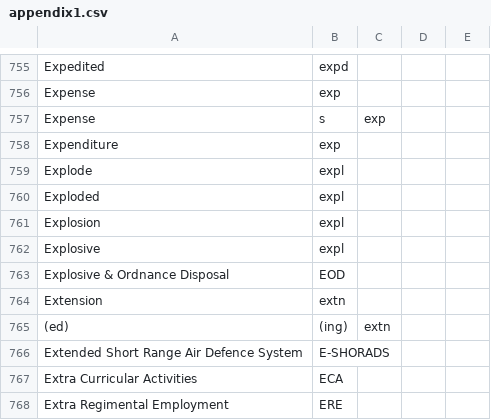
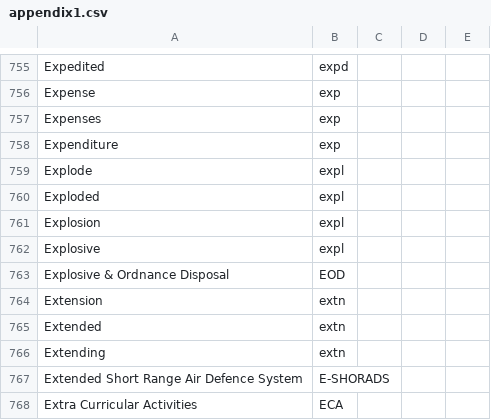
Before and after one commit to Alimadcorp/militaryOp, a CSV file: appendix1.csv, drawn as a sheet; only a part is shown, gaps mark what is left out; the shorter side is filled out with more unchanged rows; removed rows and columns are numbered as before the commit, all else as after; the diff names each change by its address in the sheet, - before the commit and + after, or states it on an @@ line.

Commit message:
Update appendix1.csv

```diff
--- a/appendix1.csv
+++ b/appendix1.csv
-row 757: Expense | s | exp
+row 757: Expenses | exp
-row 765: (ed) | (ing) | extn
+row 765: Extended | extn
+row 766: Extending | extn
```
